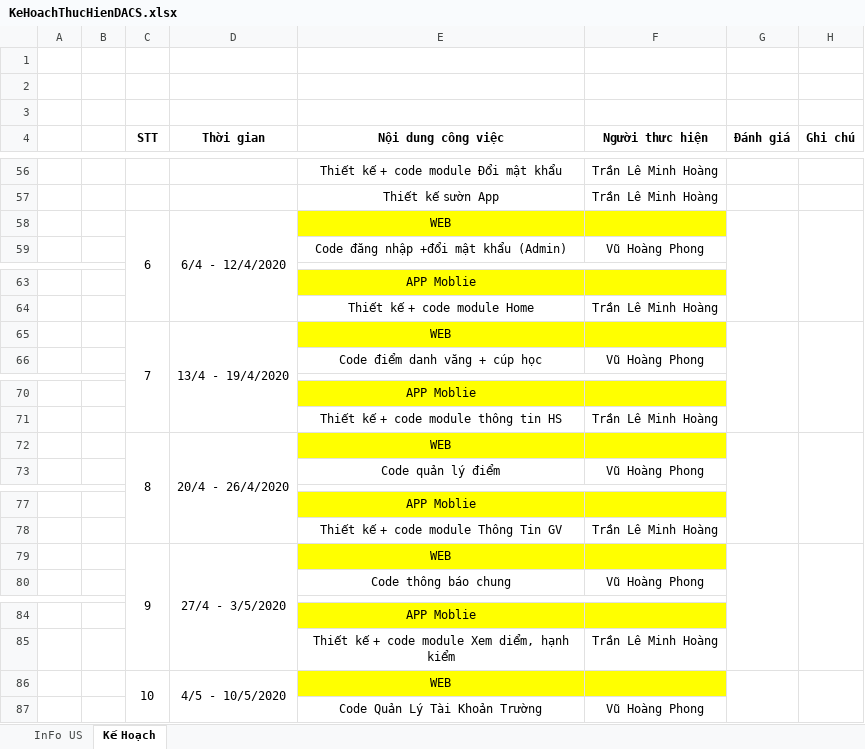
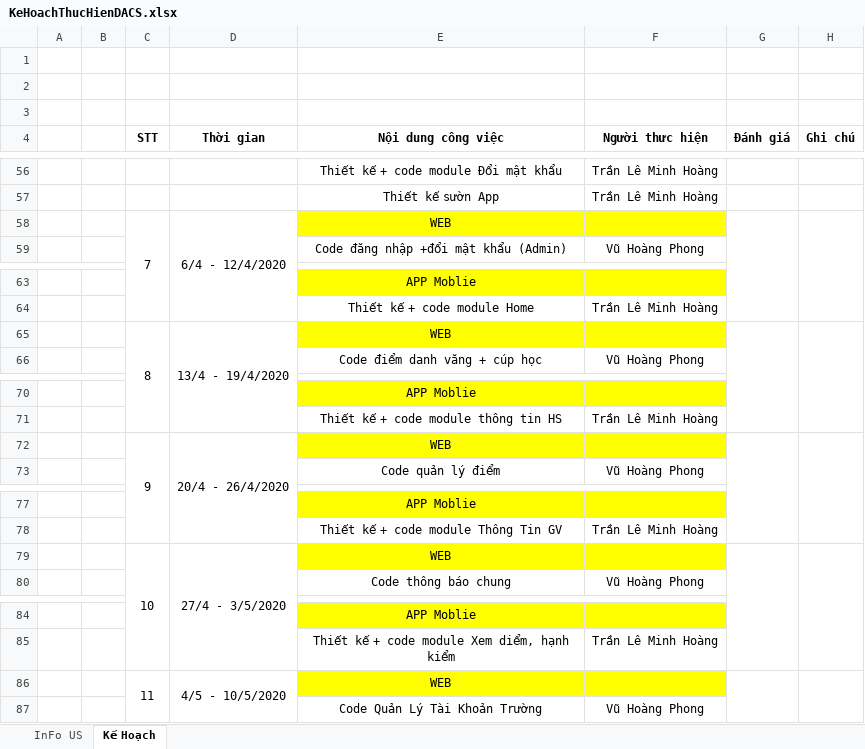
Before and after one commit to TLMHoang/HeThongSoLienLac, an Excel workbook: TaiLieu/KeHoachThucHien/New/KeHoachThucHienDACS.xlsx, sheet Kế Hoạch, drawn as a sheet; only a part is shown, gaps mark what is left out; values as stored, in another font and other column widths than the file's, no borders; the diff covers the shown part only; the diff names each change by its address in the sheet, - before the commit and + after, or states it on an @@ line.

```diff
--- a/TaiLieu/KeHoachThucHien/New/KeHoachThucHienDACS.xlsx (sheet Kế Hoạch)
+++ b/TaiLieu/KeHoachThucHien/New/KeHoachThucHienDACS.xlsx (sheet Kế Hoạch)
-C58 (STT): 6
+C58 (STT): 7
-C65 (STT): 7
+C65 (STT): 8
-C72 (STT): 8
+C72 (STT): 9
-C79 (STT): 9
+C79 (STT): 10
-C86 (STT): 10
+C86 (STT): 11
```
Also changed, not shown: 6 edited cells elsewhere in this sheet, 2 other files.
